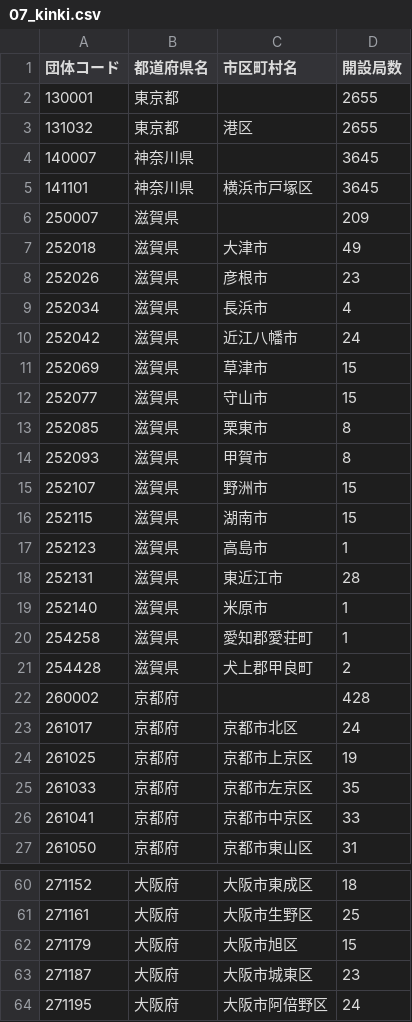
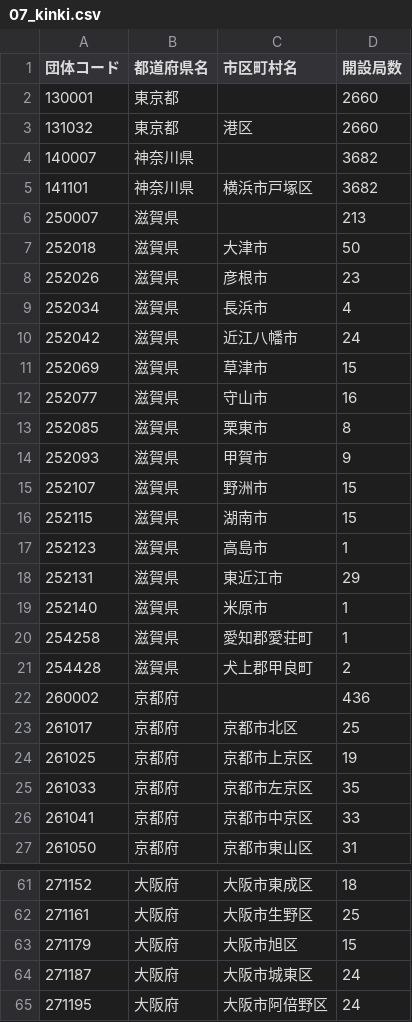
Before and after one commit to imabari/musen, a CSV file: 07_kinki.csv, drawn as a sheet; only a part is shown, gaps mark what is left out; the diff covers the shown part only.

```diff
--- a/07_kinki.csv
+++ b/07_kinki.csv
@@ -1,8 +1,8 @@
 団体コード,都道府県名,市区町村名,開設局数
-130001,東京都,,2655
-131032,東京都,港区,2655
-140007,神奈川県,,3645
-141101,神奈川県,横浜市戸塚区,3645
-250007,滋賀県,,209
-252018,滋賀県,大津市,49
+130001,東京都,,2660
+131032,東京都,港区,2660
+140007,神奈川県,,3682
+141101,神奈川県,横浜市戸塚区,3682
+250007,滋賀県,,213
+252018,滋賀県,大津市,50
 252026,滋賀県,彦根市,23
@@ -11,5 +11,5 @@
 252069,滋賀県,草津市,15
-252077,滋賀県,守山市,15
+252077,滋賀県,守山市,16
 252085,滋賀県,栗東市,8
-252093,滋賀県,甲賀市,8
+252093,滋賀県,甲賀市,9
 252107,滋賀県,野洲市,15
@@ -17,3 +17,3 @@
 252123,滋賀県,高島市,1
-252131,滋賀県,東近江市,28
+252131,滋賀県,東近江市,29
 252140,滋賀県,米原市,1
@@ -21,4 +21,4 @@
 254428,滋賀県,犬上郡甲良町,2
-260002,京都府,,428
-261017,京都府,京都市北区,24
+260002,京都府,,436
+261017,京都府,京都市北区,25
 261025,京都府,京都市上京区,19
@@ -62,3 +63,3 @@
 271179,大阪府,大阪市旭区,15
-271187,大阪府,大阪市城東区,23
+271187,大阪府,大阪市城東区,24
 271195,大阪府,大阪市阿倍野区,24
```
Also changed, not shown: 4 added rows and 26 edited cells elsewhere in this file, 02_tohoku_diff.csv, 06_tokai_diff.csv, 7 other files.
